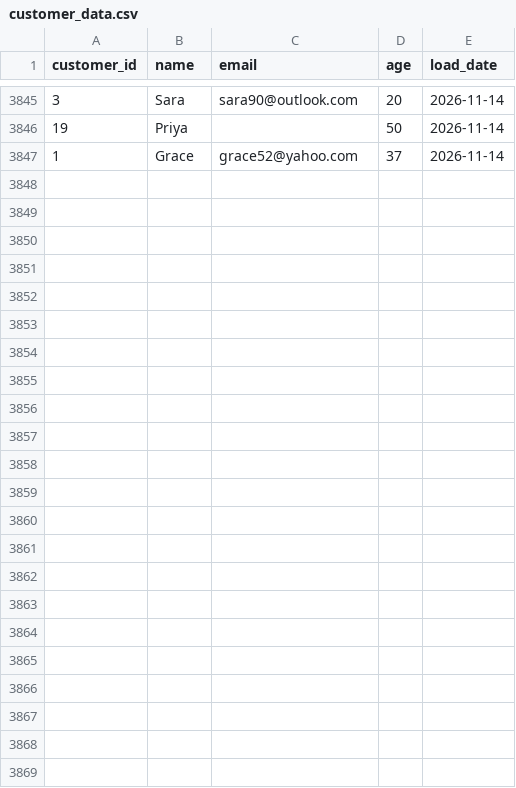
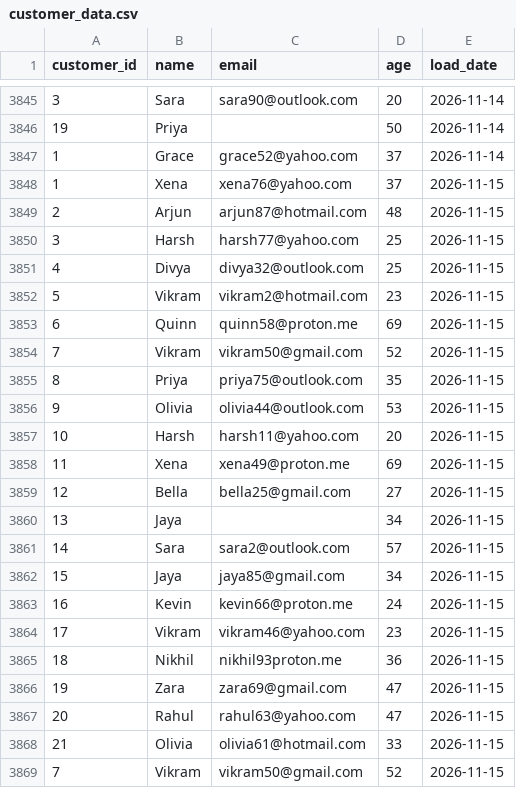
Before and after one commit to lokii2003/Enterprise-Data-Quality-Monitoring-Dashboard, a CSV file: raw_data/customer_data.csv, drawn as a sheet; only a part is shown, gaps mark what is left out; the diff names each change by its address in the sheet, - before the commit and + after, or states it on an @@ line.

```diff
--- a/raw_data/customer_data.csv
+++ b/raw_data/customer_data.csv
+row 3848: 1 | Xena | xena76@yahoo.com | 37 | 2026-11-15
+row 3849: 2 | Arjun | arjun87@hotmail.com | 48 | 2026-11-15
+row 3850: 3 | Harsh | harsh77@yahoo.com | 25 | 2026-11-15
+row 3851: 4 | Divya | divya32@outlook.com | 25 | 2026-11-15
+row 3852: 5 | Vikram | vikram2@hotmail.com | 23 | 2026-11-15
+row 3853: 6 | Quinn | quinn58@proton.me | 69 | 2026-11-15
+row 3854: 7 | Vikram | vikram50@gmail.com | 52 | 2026-11-15
+row 3855: 8 | Priya | priya75@outlook.com | 35 | 2026-11-15
+row 3856: 9 | Olivia | olivia44@outlook.com | 53 | 2026-11-15
+row 3857: 10 | Harsh | harsh11@yahoo.com | 20 | 2026-11-15
+row 3858: 11 | Xena | xena49@proton.me | 69 | 2026-11-15
+row 3859: 12 | Bella | bella25@gmail.com | 27 | 2026-11-15
+row 3860: 13 | Jaya |  | 34 | 2026-11-15
+row 3861: 14 | Sara | sara2@outlook.com | 57 | 2026-11-15
+row 3862: 15 | Jaya | jaya85@gmail.com | 34 | 2026-11-15
+row 3863: 16 | Kevin | kevin66@proton.me | 24 | 2026-11-15
+row 3864: 17 | Vikram | vikram46@yahoo.com | 23 | 2026-11-15
+row 3865: 18 | Nikhil | nikhil93proton.me | 36 | 2026-11-15
+row 3866: 19 | Zara | zara69@gmail.com | 47 | 2026-11-15
+row 3867: 20 | Rahul | rahul63@yahoo.com | 47 | 2026-11-15
+row 3868: 21 | Olivia | olivia61@hotmail.com | 33 | 2026-11-15
+row 3869: 7 | Vikram | vikram50@gmail.com | 52 | 2026-11-15
```
Also changed, not shown: 3 other files.
